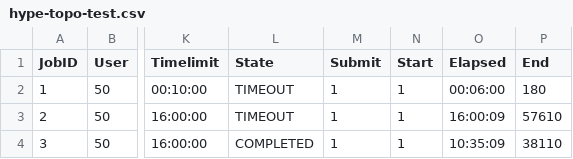
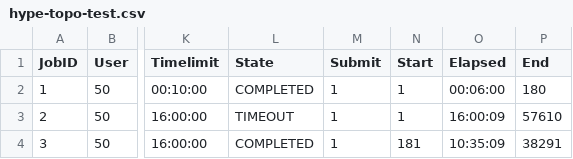
Before and after one commit to flux-framework/flux-sched, a CSV file: t/data/job-traces/hype-topo-test.csv, drawn as a sheet; only a part is shown, gaps mark what is left out; the diff names each change by its address in the sheet, - before the commit and + after, or states it on an @@ line.

```diff
--- a/t/data/job-traces/hype-topo-test.csv
+++ b/t/data/job-traces/hype-topo-test.csv
-L2 (State): TIMEOUT
+L2 (State): COMPLETED
-N4 (Start): 1
+N4 (Start): 181
-P4 (End): 38110
+P4 (End): 38291
```
Also changed, not shown: 2 other files.
